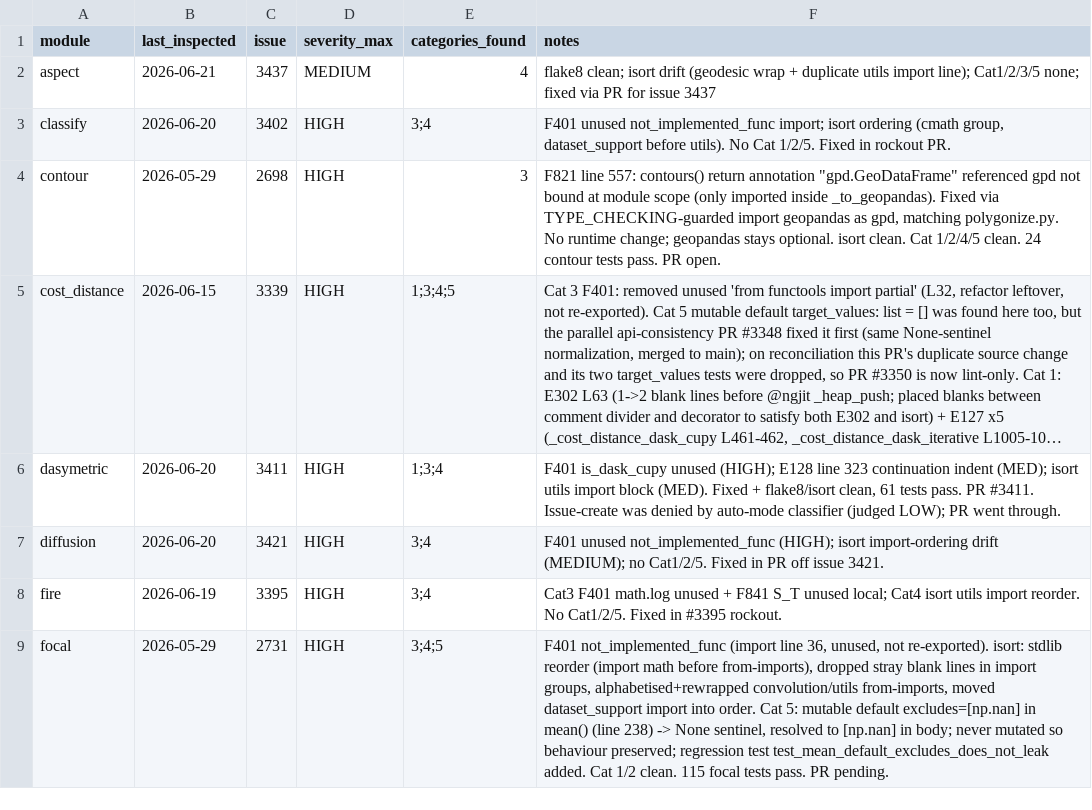
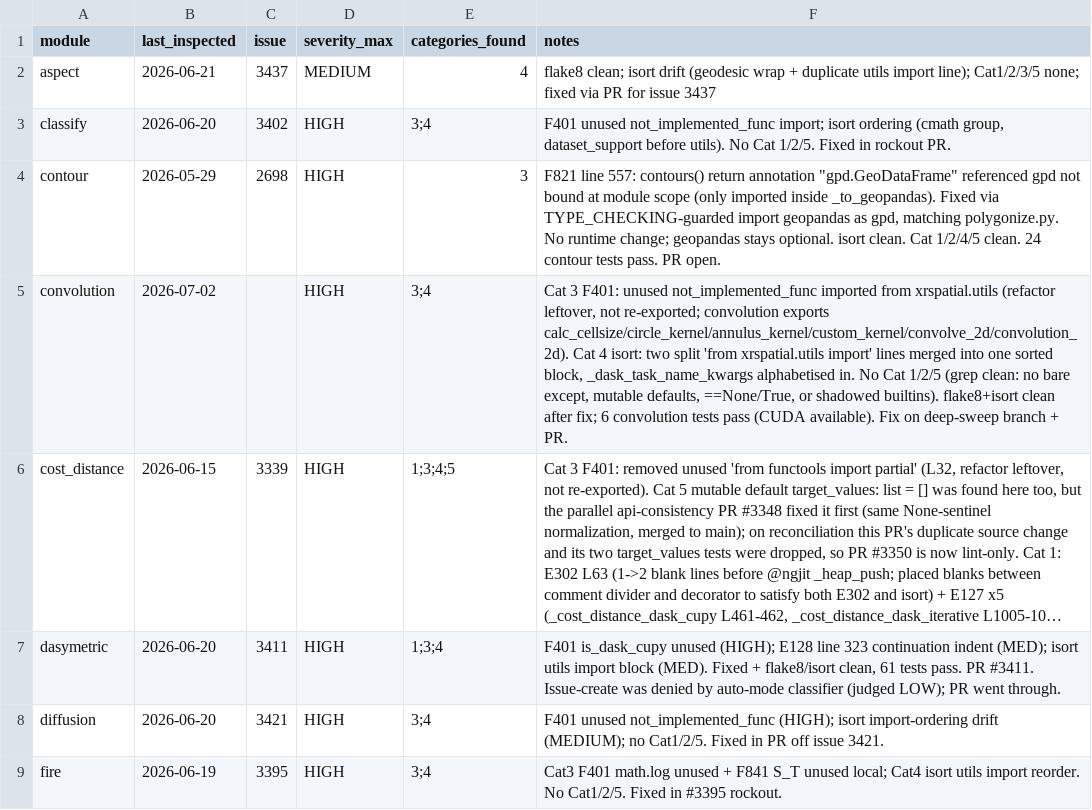
Before and after one commit to makepath/xarray-spatial, a CSV file: .claude/sweep-style-state.csv, drawn as a sheet; only a part is shown; the shorter side is filled out with more unchanged rows; long unchanged cells end in …; the diff names each change by its address in the sheet, - before the commit and + after, or states it on an @@ line.

Commit message:
style(convolution): drop unused not_implemented_func import, fix isort ordering
Cat 3 (F401): remove unused not_implemented_func imported from
xrspatial.utils (refactor leftover, not re-exported).
Cat 4 (isort): merge the two split 'from xrspatial.utils import' lines
into a single alphabetised block.

No behavioural change; flake8 + isort clean, 6 convolution tests pass.

Includes sweep-style-state.csv update for convolution.

```diff
--- a/.claude/sweep-style-state.csv
+++ b/.claude/sweep-style-state.csv
+row 5: convolution | 2026-07-02 |  | HIGH | 3;4 | Cat 3 F401: unused not_implemented_func imported from xrspatial.utils (refactor leftover, not re-exported; convolution exports calc_cellsize/circle_kernel/annulus_kernel/custom_kernel/convolve_2d/convolution_2d). Cat 4 isort: two split 'from xrspatial.utils import' lines merged into one sorted block, _dask_task_name_kwargs alphabetised in. No Cat 1/2/5 (grep clean: no bare except, mutable defaults, ==None/True, or shadowed builtins). flake8+isort clean after fix; 6 convolution tests pass (CUDA available). Fix on deep-sweep branch + PR.
```
Also changed, not shown: 1 other file.
